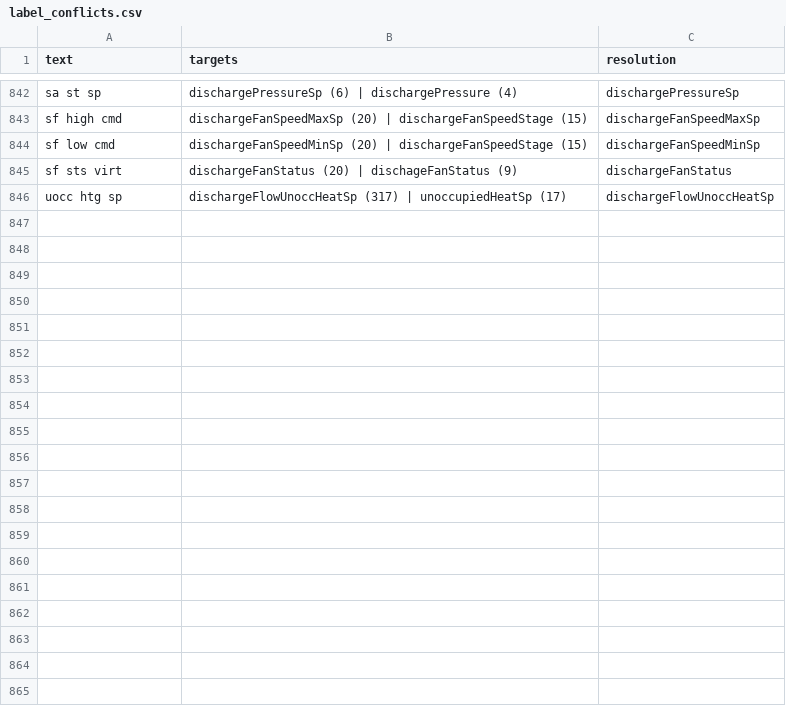
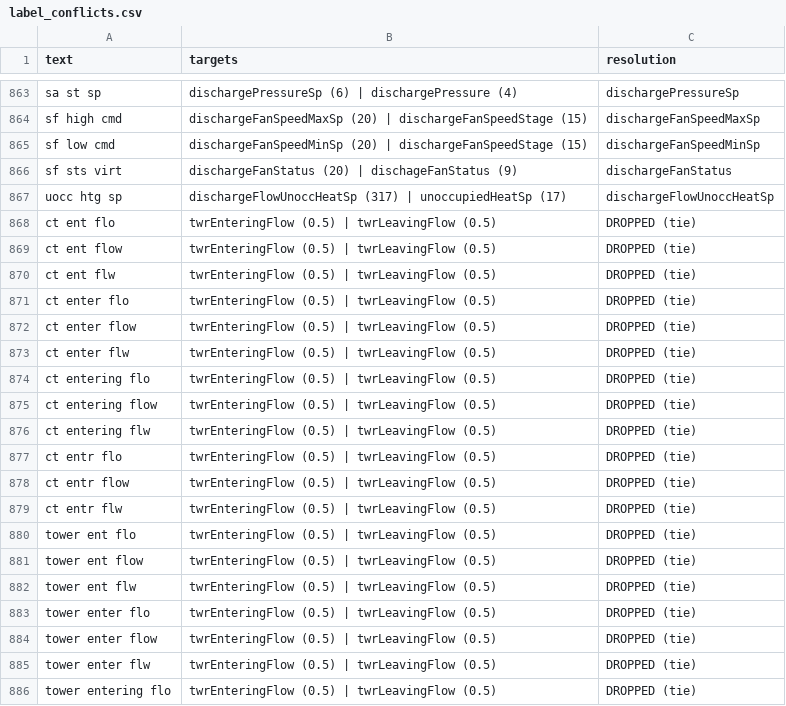
Before and after one commit to RyIot3329/roberta-actions-modal, a CSV file: data/label_conflicts.csv, drawn as a sheet; only a part is shown, gaps mark what is left out; the diff covers the shown part only; the diff names each change by its address in the sheet, - before the commit and + after, or states it on an @@ line.

Commit message:
added synthetic data seed generation

```diff
--- a/data/label_conflicts.csv
+++ b/data/label_conflicts.csv
+row 868: ct ent flo | twrEnteringFlow (0.5) | twrLeavingFlow (0.5) | DROPPED (tie)
+row 869: ct ent flow | twrEnteringFlow (0.5) | twrLeavingFlow (0.5) | DROPPED (tie)
+row 870: ct ent flw | twrEnteringFlow (0.5) | twrLeavingFlow (0.5) | DROPPED (tie)
+row 871: ct enter flo | twrEnteringFlow (0.5) | twrLeavingFlow (0.5) | DROPPED (tie)
+row 872: ct enter flow | twrEnteringFlow (0.5) | twrLeavingFlow (0.5) | DROPPED (tie)
+row 873: ct enter flw | twrEnteringFlow (0.5) | twrLeavingFlow (0.5) | DROPPED (tie)
+row 874: ct entering flo | twrEnteringFlow (0.5) | twrLeavingFlow (0.5) | DROPPED (tie)
+row 875: ct entering flow | twrEnteringFlow (0.5) | twrLeavingFlow (0.5) | DROPPED (tie)
+row 876: ct entering flw | twrEnteringFlow (0.5) | twrLeavingFlow (0.5) | DROPPED (tie)
+row 877: ct entr flo | twrEnteringFlow (0.5) | twrLeavingFlow (0.5) | DROPPED (tie)
+row 878: ct entr flow | twrEnteringFlow (0.5) | twrLeavingFlow (0.5) | DROPPED (tie)
+row 879: ct entr flw | twrEnteringFlow (0.5) | twrLeavingFlow (0.5) | DROPPED (tie)
+row 880: tower ent flo | twrEnteringFlow (0.5) | twrLeavingFlow (0.5) | DROPPED (tie)
+row 881: tower ent flow | twrEnteringFlow (0.5) | twrLeavingFlow (0.5) | DROPPED (tie)
+row 882: tower ent flw | twrEnteringFlow (0.5) | twrLeavingFlow (0.5) | DROPPED (tie)
+row 883: tower enter flo | twrEnteringFlow (0.5) | twrLeavingFlow (0.5) | DROPPED (tie)
+row 884: tower enter flow | twrEnteringFlow (0.5) | twrLeavingFlow (0.5) | DROPPED (tie)
+row 885: tower enter flw | twrEnteringFlow (0.5) | twrLeavingFlow (0.5) | DROPPED (tie)
+row 886: tower entering flo | twrEnteringFlow (0.5) | twrLeavingFlow (0.5) | DROPPED (tie)
```
Also changed, not shown: 38 added rows and 3 edited cells elsewhere in this file, 19 other files.
